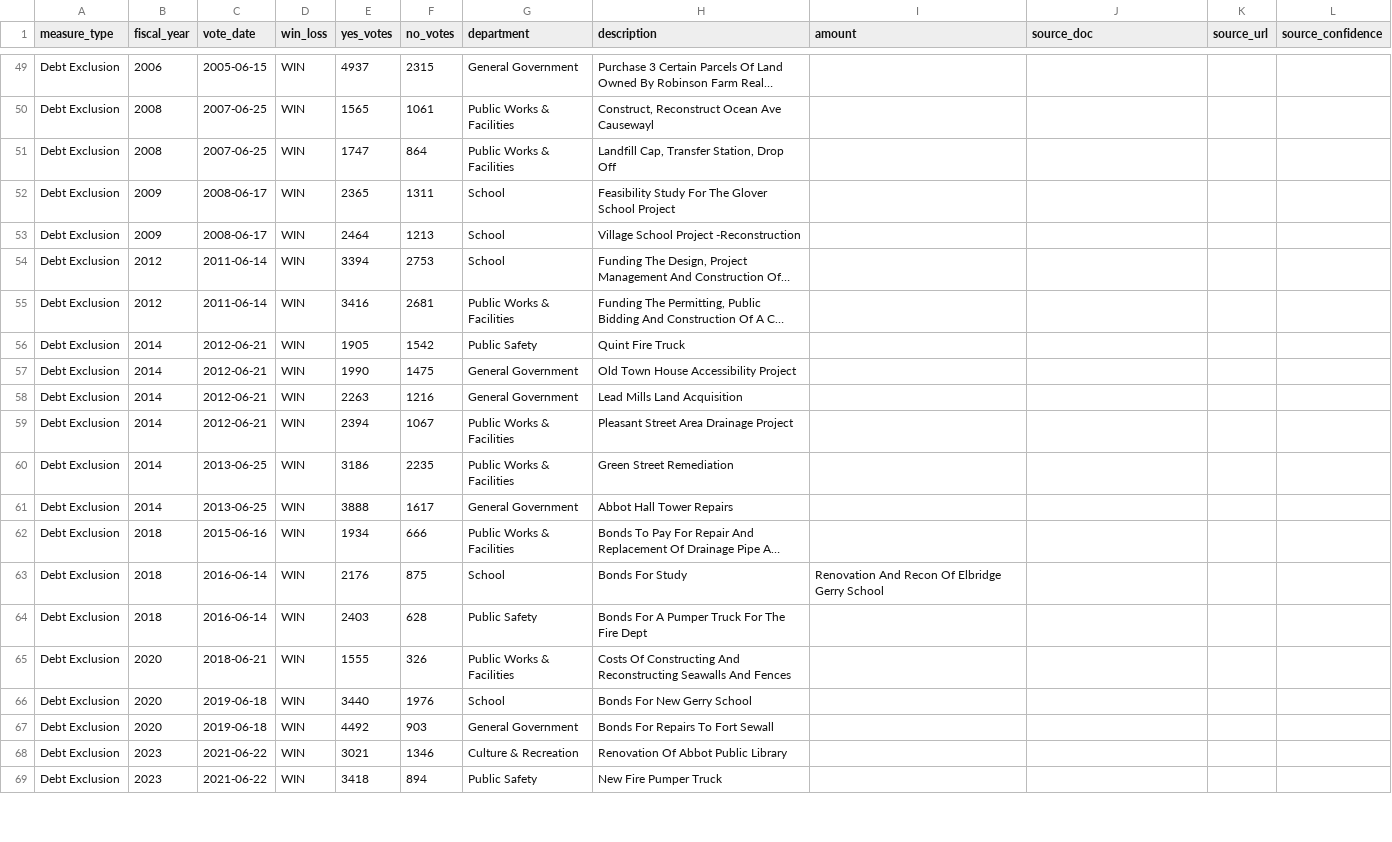
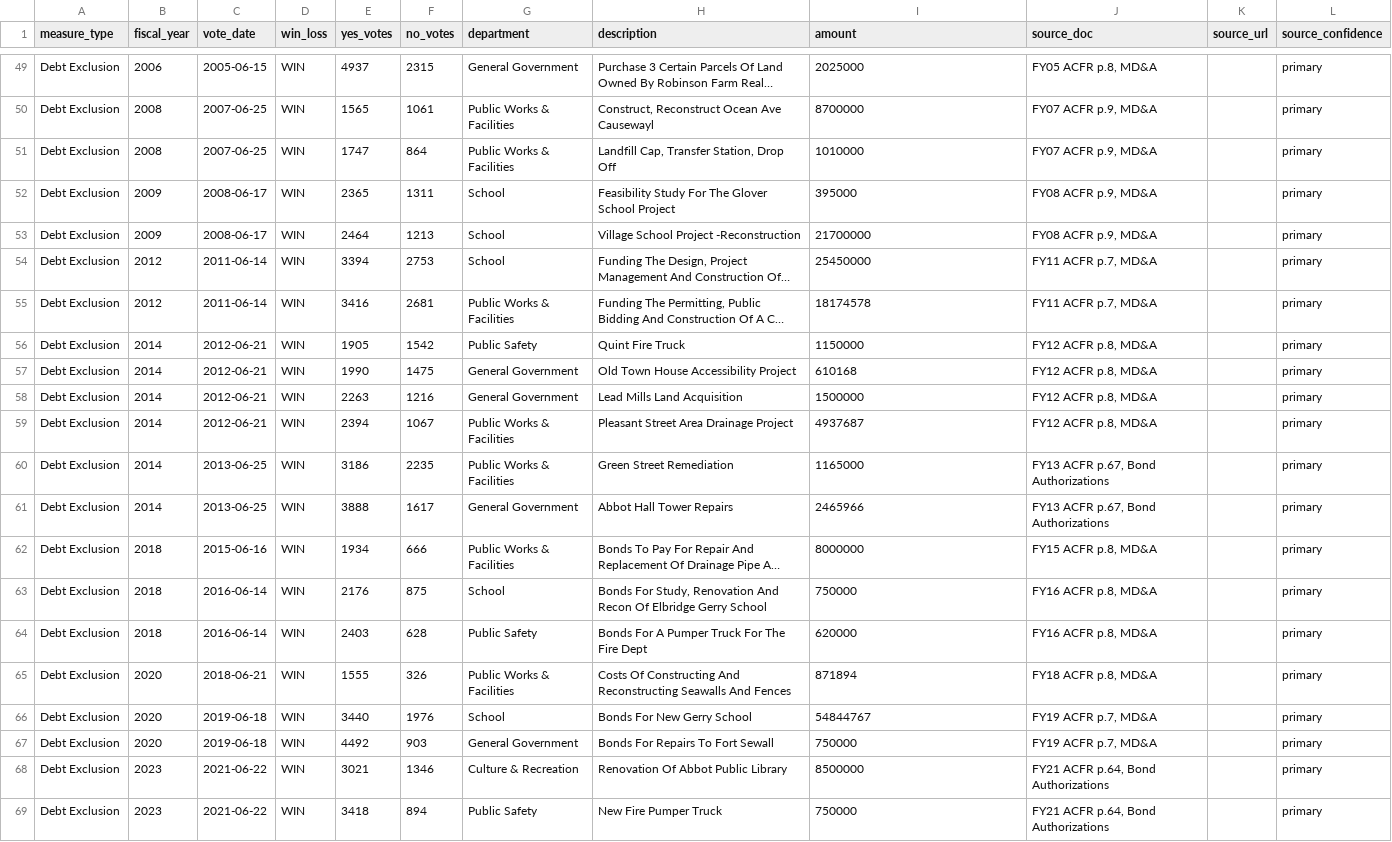
Before and after one commit to agbaber/marblehead, a CSV file: data/marblehead_prop25_votes.csv, drawn as a sheet; only a part is shown, gaps mark what is left out; long unchanged cells end in …; the diff covers the shown part only; the diff names each change by its address in the sheet, - before the commit and + after, or states it on an @@ line.

Commit message:
Add researched debt exclusion amounts from ACFR sources
27 amounts from ACFR MD&A and bond authorization notes (primary).
5 amounts from FY04 bond schedule matching (secondary).
~18 pre-2000 rows remain unsourced.

Also fixed unquoted comma in 2016-06-14 Gerry School description.

```diff
--- a/data/marblehead_prop25_votes.csv
+++ b/data/marblehead_prop25_votes.csv
-I49 (amount): (empty)
+I49 (amount): 2025000
-J49 (source_doc): (empty)
+J49 (source_doc): FY05 ACFR p.8, MD&A
-L49:L69 (source_confidence): (empty)
+L49:L69 (source_confidence): primary
-I50 (amount): (empty)
+I50 (amount): 8700000
-J50:J51 (source_doc): (empty)
+J50:J51 (source_doc): FY07 ACFR p.9, MD&A
-I51 (amount): (empty)
+I51 (amount): 1010000
-I52 (amount): (empty)
+I52 (amount): 395000
-J52:J53 (source_doc): (empty)
+J52:J53 (source_doc): FY08 ACFR p.9, MD&A
-I53 (amount): (empty)
+I53 (amount): 21700000
-I54 (amount): (empty)
+I54 (amount): 25450000
-J54:J55 (source_doc): (empty)
+J54:J55 (source_doc): FY11 ACFR p.7, MD&A
-I55 (amount): (empty)
+I55 (amount): 18174578
-I56 (amount): (empty)
+I56 (amount): 1150000
-J56:J59 (source_doc): (empty)
+J56:J59 (source_doc): FY12 ACFR p.8, MD&A
-I57 (amount): (empty)
+I57 (amount): 610168
-I58 (amount): (empty)
+I58 (amount): 1500000
-I59 (amount): (empty)
+I59 (amount): 4937687
-I60 (amount): (empty)
+I60 (amount): 1165000
-J60:J61 (source_doc): (empty)
+J60:J61 (source_doc): FY13 ACFR p.67, Bond Authorizations
-I61 (amount): (empty)
+I61 (amount): 2465966
-I62 (amount): (empty)
+I62 (amount): 8000000
-J62 (source_doc): (empty)
+J62 (source_doc): FY15 ACFR p.8, MD&A
-H63 (description): Bonds For Study
+H63 (description): Bonds For Study, Renovation And Recon Of Elbridge Gerry School
-I63 (amount): Renovation And Recon Of Elbridge Gerry School
+I63 (amount): 750000
-J63:J64 (source_doc): (empty)
+J63:J64 (source_doc): FY16 ACFR p.8, MD&A
-I64 (amount): (empty)
+I64 (amount): 620000
-I65 (amount): (empty)
+I65 (amount): 871894
-J65 (source_doc): (empty)
+J65 (source_doc): FY18 ACFR p.8, MD&A
-I66 (amount): (empty)
+I66 (amount): 54844767
-J66:J67 (source_doc): (empty)
+J66:J67 (source_doc): FY19 ACFR p.7, MD&A
-I67 (amount): (empty)
+I67 (amount): 750000
-I68 (amount): (empty)
+I68 (amount): 8500000
-J68:J69 (source_doc): (empty)
+J68:J69 (source_doc): FY21 ACFR p.64, Bond Authorizations
-I69 (amount): (empty)
+I69 (amount): 750000
```
Also changed, not shown: 51 edited cells elsewhere in this file.
